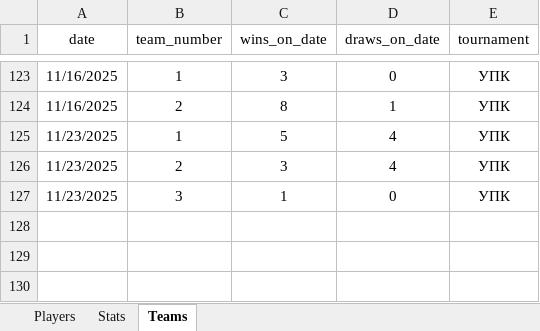
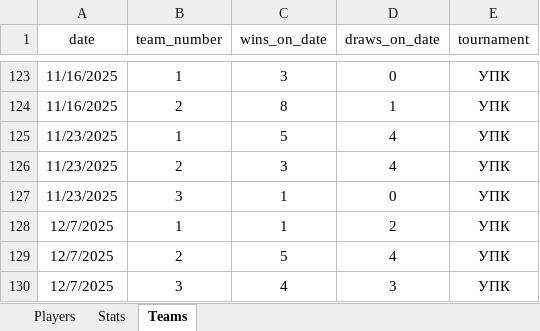
Before and after one commit to Greyusek/football_stats, an Excel workbook: football_stats.xlsx, sheet Teams, drawn as a sheet; only a part is shown, gaps mark what is left out; values as stored, in another font and other column widths than the file's, no borders; table styles not drawn; the diff names each change by its address in the sheet, - before the commit and + after, or states it on an @@ line.

```diff
--- a/football_stats.xlsx (sheet Teams)
+++ b/football_stats.xlsx (sheet Teams)
+row 128: 12/7/2025 | 1 | 1 | 2 | УПК
+row 129: 12/7/2025 | 2 | 5 | 4 | УПК
+row 130: 12/7/2025 | 3 | 4 | 3 | УПК
```
Also changed, not shown: sheet Players, sheet Stats, 3 other files.
